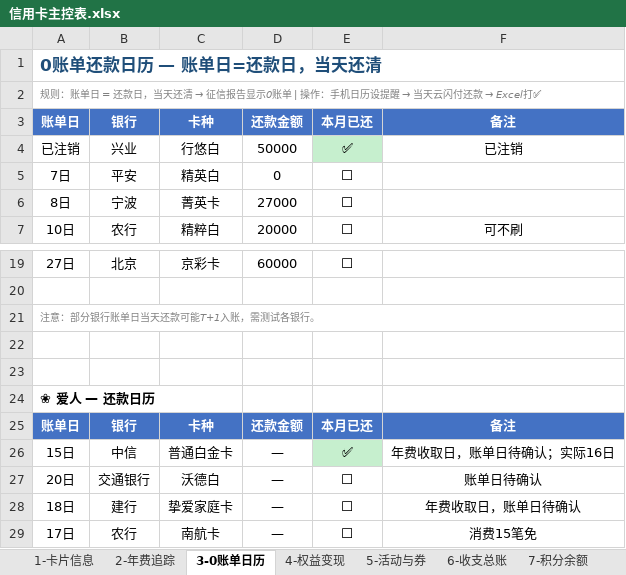
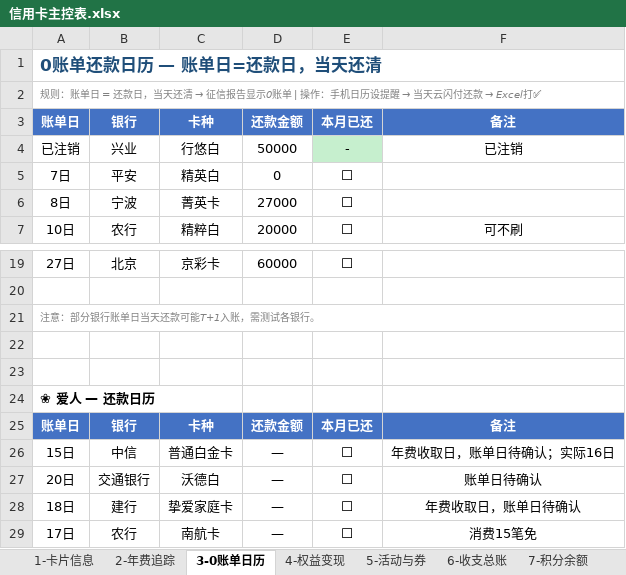
Before and after one commit to Eoser-Harvey/ContextStack, an Excel workbook: 01-Projects/family-hub/credit-card-management/信用卡主控表.xlsx, sheet 3-0账单日历, drawn as a sheet; only a part is shown, gaps mark what is left out; values as stored, in another font and other column widths than the file's, no borders; conditional formats not drawn; the diff names each change by its address in the sheet, - before the commit and + after, or states it on an @@ line.

```diff
--- a/01-Projects/family-hub/credit-card-management/信用卡主控表.xlsx (sheet 3-0账单日历)
+++ b/01-Projects/family-hub/credit-card-management/信用卡主控表.xlsx (sheet 3-0账单日历)
-E4: ✅
+E4: -
-E26: ✅
+E26: ⬜
-E26 fill: #C6EFCE
+E26 fill: none
```
Also changed, not shown: sheet 1-卡片信息, 1 other file.
